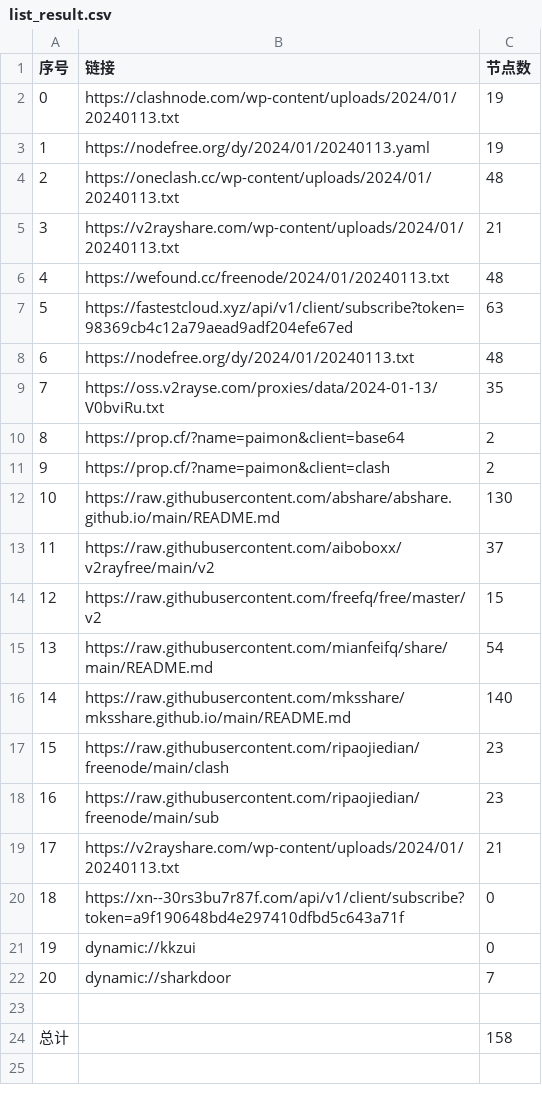
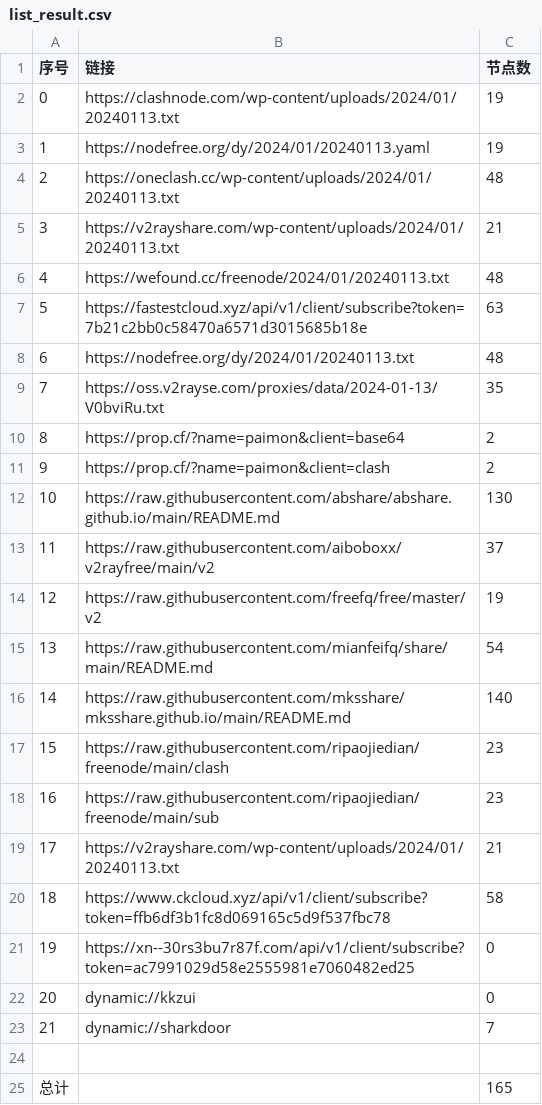
Before and after one commit to hdrafyy/NoMoreWalls, a CSV file: list_result.csv, drawn as a sheet; addresses are those after the commit; the diff names each change by its address in the sheet, - before the commit and + after, or states it on an @@ line.

```diff
--- a/list_result.csv
+++ b/list_result.csv
-B7 (链接): https://fastestcloud.xyz/api/v1/client/subscribe?token=98369cb4c12a79aead9adf204efe67ed
+B7 (链接): https://fastestcloud.xyz/api/v1/client/subscribe?token=7b21c2bb0c58470a6571d3015685b18e
-C14 (节点数): 15
+C14 (节点数): 19
+row 20: 18 | https://www.ckcloud.xyz/api/v1/client/subscribe?token=ffb6df3b1fc8d069165c5d9f537fbc78 | 58
@@ column A (序号) renumbered between rows 21 and 23 @@
-B21 (链接): https://xn--30rs3bu7r87f.com/api/v1/client/subscribe?token=a9f190648bd4e297410dfbd5c643a71f
+B21 (链接): https://xn--30rs3bu7r87f.com/api/v1/client/subscribe?token=ac7991029d58e2555981e7060482ed25
-C25 (节点数): 158
+C25 (节点数): 165
```
Also changed, not shown: 12 other files.
